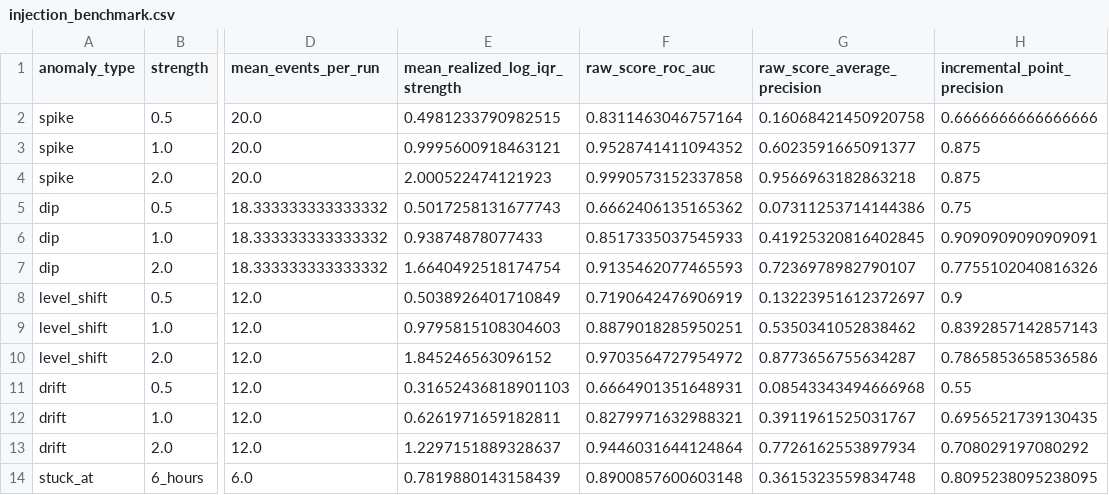
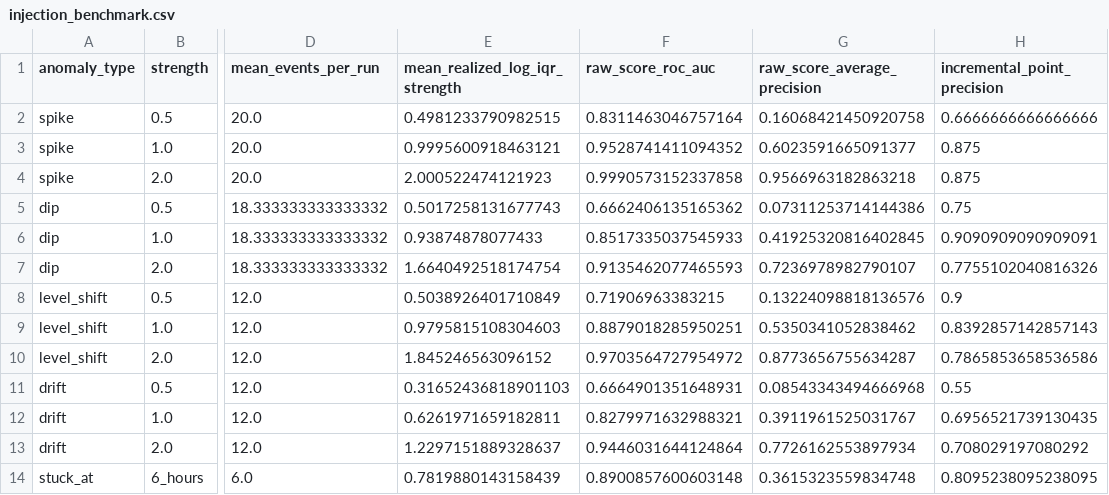
Before and after one commit to shmerwin/informatik-projekt-zeitreihen, a CSV file: saved_models/forecaster/injection_benchmark.csv, drawn as a sheet; only a part is shown, gaps mark what is left out; the diff names each change by its address in the sheet, - before the commit and + after, or states it on an @@ line.

```diff
--- a/saved_models/forecaster/injection_benchmark.csv
+++ b/saved_models/forecaster/injection_benchmark.csv
-F8 (raw_score_roc_auc): 0.7190642476906919
+F8 (raw_score_roc_auc): 0.71906963383215
-G8 (raw_score_average_precision): 0.13223951612372697
+G8 (raw_score_average_precision): 0.13224098818136576
```
Also changed, not shown: saved_models/benchmark/model_comparison.csv, 30 other files.
